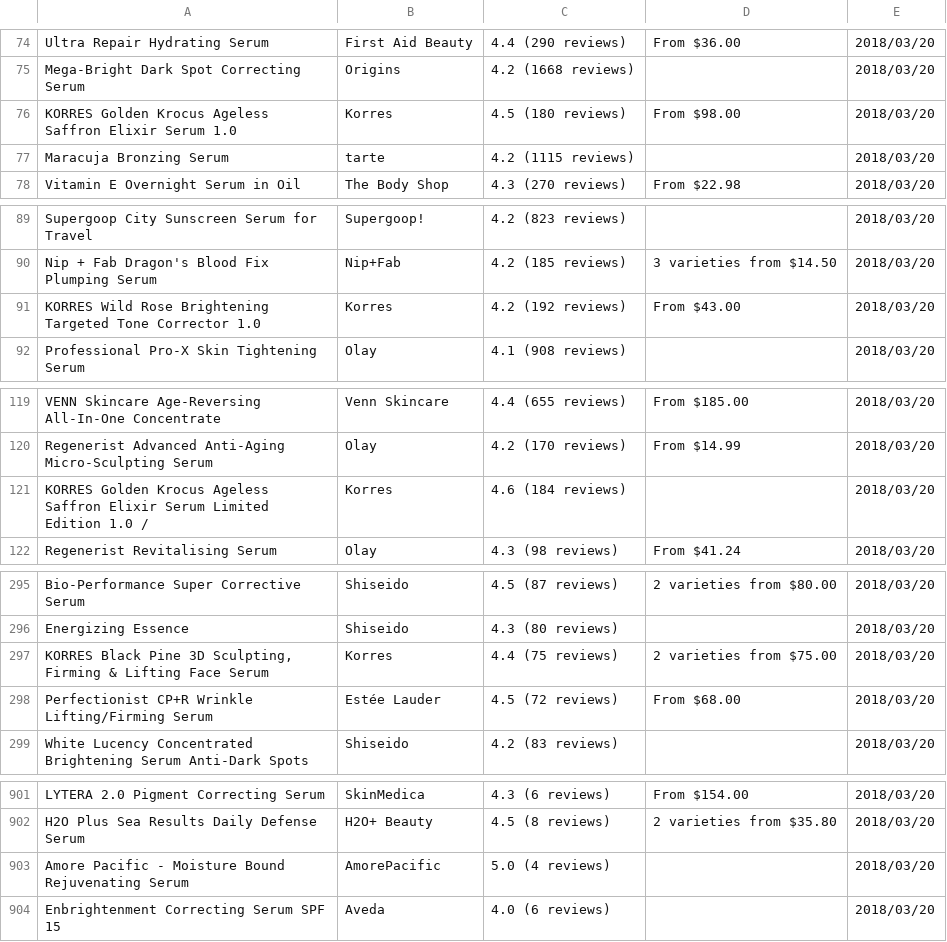
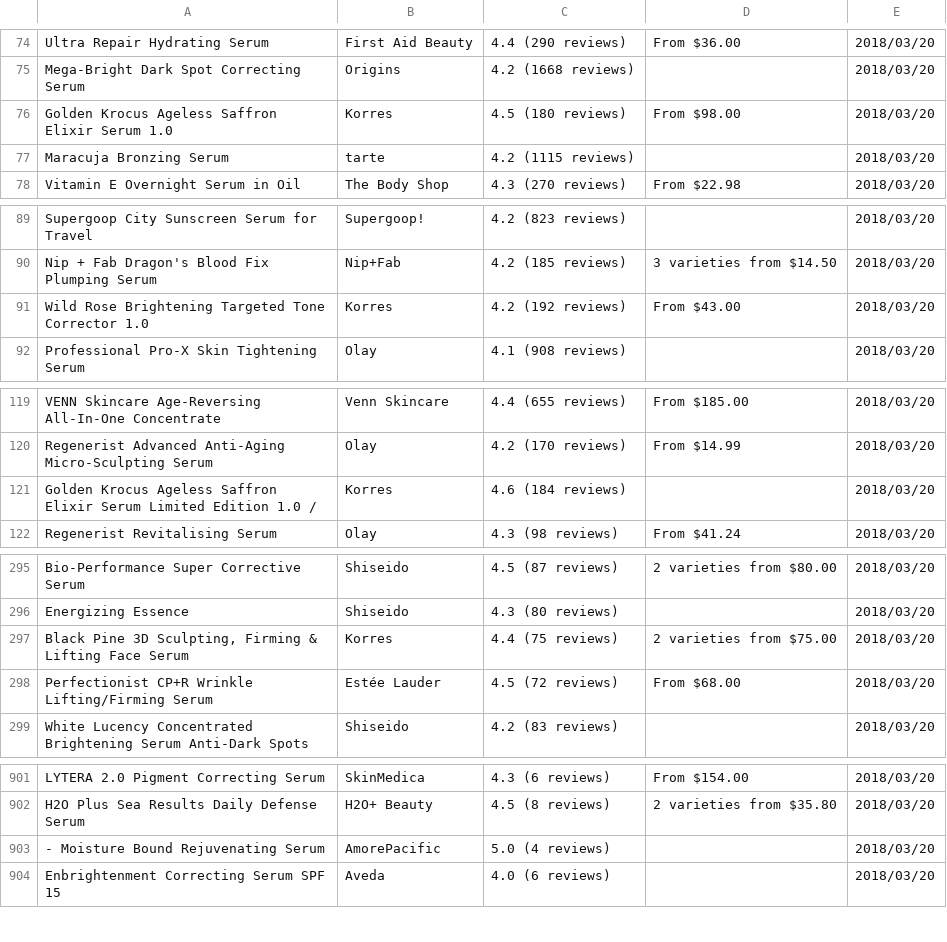
Before and after one commit to fairywhyte/beauty-review-aggregator, a CSV file: project_resources/fadz/influenster_scraping/influenster-corrected3.csv, drawn as a sheet; only a part is shown, gaps mark what is left out; the diff covers the shown part only.

Commit message:
new corrected influenster file

```diff
--- a/project_resources/fadz/influenster_scraping/influenster-corrected3.csv
+++ b/project_resources/fadz/influenster_scraping/influenster-corrected3.csv
@@ -75,3 +75,3 @@
 "Mega-Bright Dark Spot Correcting Serum",Origins,"4.2 (1668 reviews)",,2018/03/20
-"KORRES Golden Krocus Ageless Saffron Elixir Serum 1.0",Korres,"4.5 (180 reviews)","From $98.00",2018/03/20
+"Golden Krocus Ageless Saffron Elixir Serum 1.0",Korres,"4.5 (180 reviews)","From $98.00",2018/03/20
 "Maracuja Bronzing Serum",tarte,"4.2 (1115 reviews)",,2018/03/20
@@ -90,3 +90,3 @@
 "Nip + Fab Dragon's Blood Fix Plumping Serum",Nip+Fab,"4.2 (185 reviews)","3 varieties from $14.50",2018/03/20
-"KORRES Wild Rose Brightening Targeted Tone Corrector 1.0",Korres,"4.2 (192 reviews)","From $43.00",2018/03/20
+"Wild Rose Brightening Targeted Tone Corrector 1.0",Korres,"4.2 (192 reviews)","From $43.00",2018/03/20
 "Professional Pro-X Skin Tightening Serum",Olay,"4.1 (908 reviews)",,2018/03/20
@@ -120,3 +120,3 @@
 "Regenerist Advanced Anti-Aging Micro-Sculpting Serum",Olay,"4.2 (170 reviews)","From $14.99",2018/03/20
-"KORRES Golden Krocus Ageless Saffron Elixir Serum Limited Edition 1.0 /",Korres,"4.6 (184 reviews)",,2018/03/20
+"Golden Krocus Ageless Saffron Elixir Serum Limited Edition 1.0 /",Korres,"4.6 (184 reviews)",,2018/03/20
 "Regenerist Revitalising Serum",Olay,"4.3 (98 reviews)","From $41.24",2018/03/20
@@ -296,3 +296,3 @@
 "Energizing Essence",Shiseido,"4.3 (80 reviews)",,2018/03/20
-"KORRES Black Pine 3D Sculpting, Firming & Lifting Face Serum",Korres,"4.4 (75 reviews)","2 varieties from $75.00",2018/03/20
+"Black Pine 3D Sculpting, Firming & Lifting Face Serum",Korres,"4.4 (75 reviews)","2 varieties from $75.00",2018/03/20
 "Perfectionist CP+R Wrinkle Lifting/Firming Serum","Estée Lauder","4.5 (72 reviews)","From $68.00",2018/03/20
@@ -902,3 +902,3 @@
 "H2O Plus Sea Results Daily Defense Serum","H2O+ Beauty","4.5 (8 reviews)","2 varieties from $35.80",2018/03/20
-"Amore Pacific - Moisture Bound Rejuvenating Serum",AmorePacific,"5.0 (4 reviews)",,2018/03/20
+"- Moisture Bound Rejuvenating Serum",AmorePacific,"5.0 (4 reviews)",,2018/03/20
 "Enbrightenment Correcting Serum SPF 15",Aveda,"4.0 (6 reviews)",,2018/03/20
```
Also changed, not shown: 8 edited cells elsewhere in this file.
